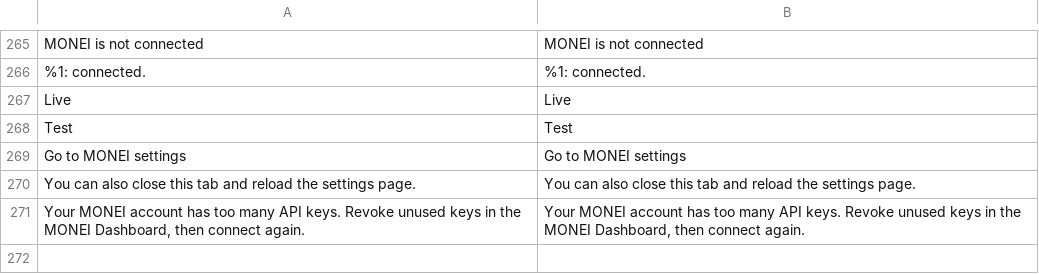
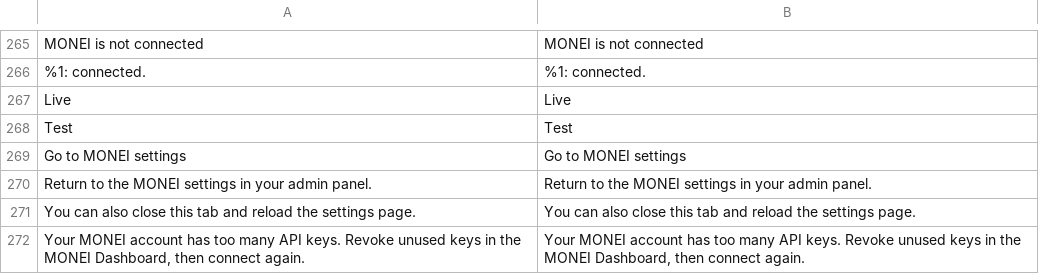
Before and after one commit to MONEI/MONEI-AdobeCommerce-Magento2, a CSV file: i18n/en_US.csv, drawn as a sheet; only a part is shown, gaps mark what is left out; the diff names each change by its address in the sheet, - before the commit and + after, or states it on an @@ line.

Commit message:
fix: link the admin only from a connect page with a valid state
The callback route is public, and a custom admin path hides the admin.

```diff
--- a/i18n/en_US.csv
+++ b/i18n/en_US.csv
+row 270: Return to the MONEI settings in your admin panel. | Return to the MONEI settings in your admin panel.
```
Also changed, not shown: 2 other files.
